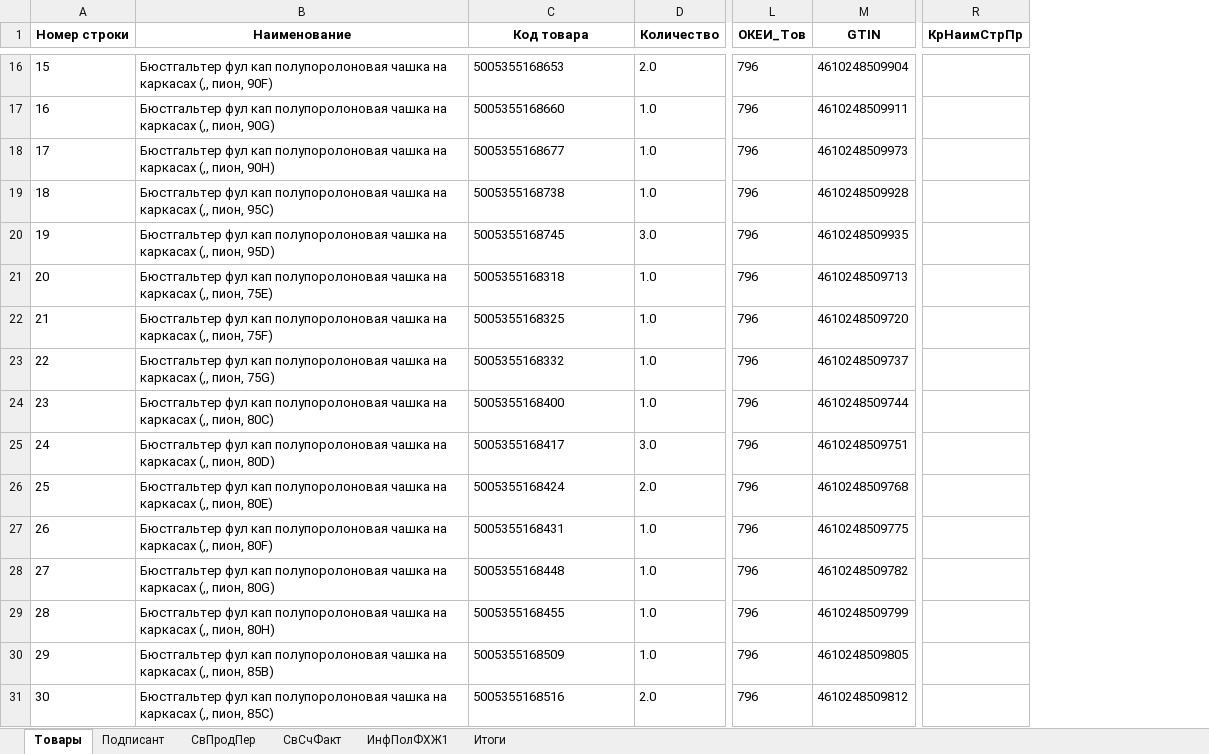
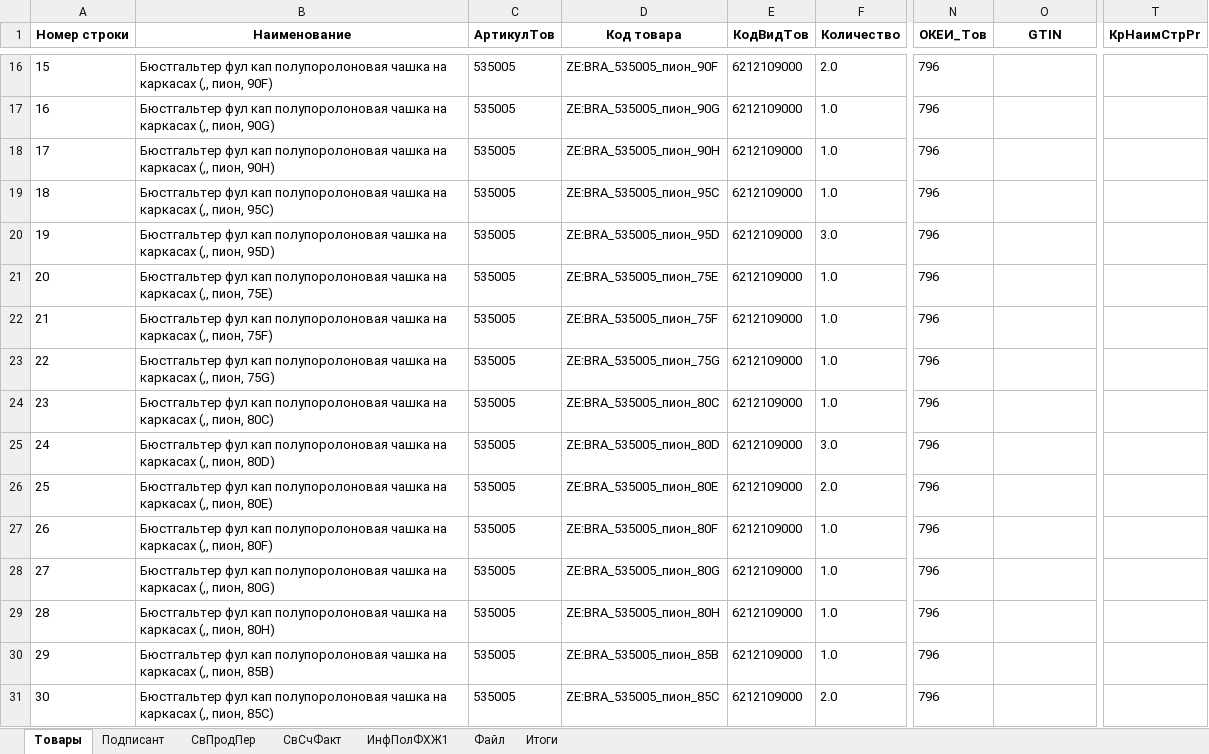
Before and after one commit to Artemka2031/Convertor, an Excel workbook: uploads/output_ON_NSCHFDOPPR_20250525_1a7edbde_ddf6_4632_a3ee_6cae701a3379_0_1.xlsx, sheet Товары, drawn as a sheet; only a part is shown, gaps mark what is left out; values as stored, in another font and other column widths than the file's, no borders; removed rows and columns are numbered as before the commit, all else as after; the diff covers the shown part only; the diff names each change by its address in the sheet, - before the commit and + after, or states it on an @@ line.

```diff
--- a/uploads/output_ON_NSCHFDOPPR_20250525_1a7edbde_ddf6_4632_a3ee_6cae701a3379_0_1.xlsx (sheet Товары)
+++ b/uploads/output_ON_NSCHFDOPPR_20250525_1a7edbde_ddf6_4632_a3ee_6cae701a3379_0_1.xlsx (sheet Товары)
+sheet tab: Файл
+column C (АртикулТов), rows 16-31: all 535005
+column E (КодВидТов), rows 16-31: all 6212109000
-column R (КрНаимСтрПр), empty
+column T (КрНаимСтрPr), empty
-D16 (Код товара): 5005355168653
+D16 (Код товара): ZE:BRA_535005_пион_90F
-O16 (GTIN): 4610248509904
+O16 (GTIN): (empty)
-D17 (Код товара): 5005355168660
+D17 (Код товара): ZE:BRA_535005_пион_90G
-O17 (GTIN): 4610248509911
+O17 (GTIN): (empty)
-D18 (Код товара): 5005355168677
+D18 (Код товара): ZE:BRA_535005_пион_90H
-O18 (GTIN): 4610248509973
+O18 (GTIN): (empty)
-D19 (Код товара): 5005355168738
+D19 (Код товара): ZE:BRA_535005_пион_95C
-O19 (GTIN): 4610248509928
+O19 (GTIN): (empty)
-D20 (Код товара): 5005355168745
+D20 (Код товара): ZE:BRA_535005_пион_95D
-O20 (GTIN): 4610248509935
+O20 (GTIN): (empty)
-D21 (Код товара): 5005355168318
+D21 (Код товара): ZE:BRA_535005_пион_75E
-O21 (GTIN): 4610248509713
+O21 (GTIN): (empty)
-D22 (Код товара): 5005355168325
+D22 (Код товара): ZE:BRA_535005_пион_75F
-O22 (GTIN): 4610248509720
+O22 (GTIN): (empty)
-D23 (Код товара): 5005355168332
+D23 (Код товара): ZE:BRA_535005_пион_75G
-O23 (GTIN): 4610248509737
+O23 (GTIN): (empty)
-D24 (Код товара): 5005355168400
+D24 (Код товара): ZE:BRA_535005_пион_80C
-O24 (GTIN): 4610248509744
+O24 (GTIN): (empty)
-D25 (Код товара): 5005355168417
+D25 (Код товара): ZE:BRA_535005_пион_80D
-O25 (GTIN): 4610248509751
+O25 (GTIN): (empty)
-D26 (Код товара): 5005355168424
+D26 (Код товара): ZE:BRA_535005_пион_80E
-O26 (GTIN): 4610248509768
+O26 (GTIN): (empty)
-D27 (Код товара): 5005355168431
+D27 (Код товара): ZE:BRA_535005_пион_80F
-O27 (GTIN): 4610248509775
+O27 (GTIN): (empty)
-D28 (Код товара): 5005355168448
+D28 (Код товара): ZE:BRA_535005_пион_80G
-O28 (GTIN): 4610248509782
+O28 (GTIN): (empty)
-D29 (Код товара): 5005355168455
+D29 (Код товара): ZE:BRA_535005_пион_80H
-O29 (GTIN): 4610248509799
+O29 (GTIN): (empty)
-D30 (Код товара): 5005355168509
+D30 (Код товара): ZE:BRA_535005_пион_85B
-O30 (GTIN): 4610248509805
+O30 (GTIN): (empty)
-D31 (Код товара): 5005355168516
+D31 (Код товара): ZE:BRA_535005_пион_85C
-O31 (GTIN): 4610248509812
+O31 (GTIN): (empty)
```
Also changed, not shown: 86 edited cells elsewhere in this sheet, sheet СвСчФакт, sheet Итоги, sheet Подписант, uploads/output_ON_NSCHFDOPPR_20250525_22be7677_06a4_4683_8d14_f2194cbf3b94_0_1.xlsx, uploads/output_ON_NSCHFDOPPR_20250525_5e5708b5_0e85_4610_8d2f_b995e7442f1f_0_1.xlsx, 10 other files.
